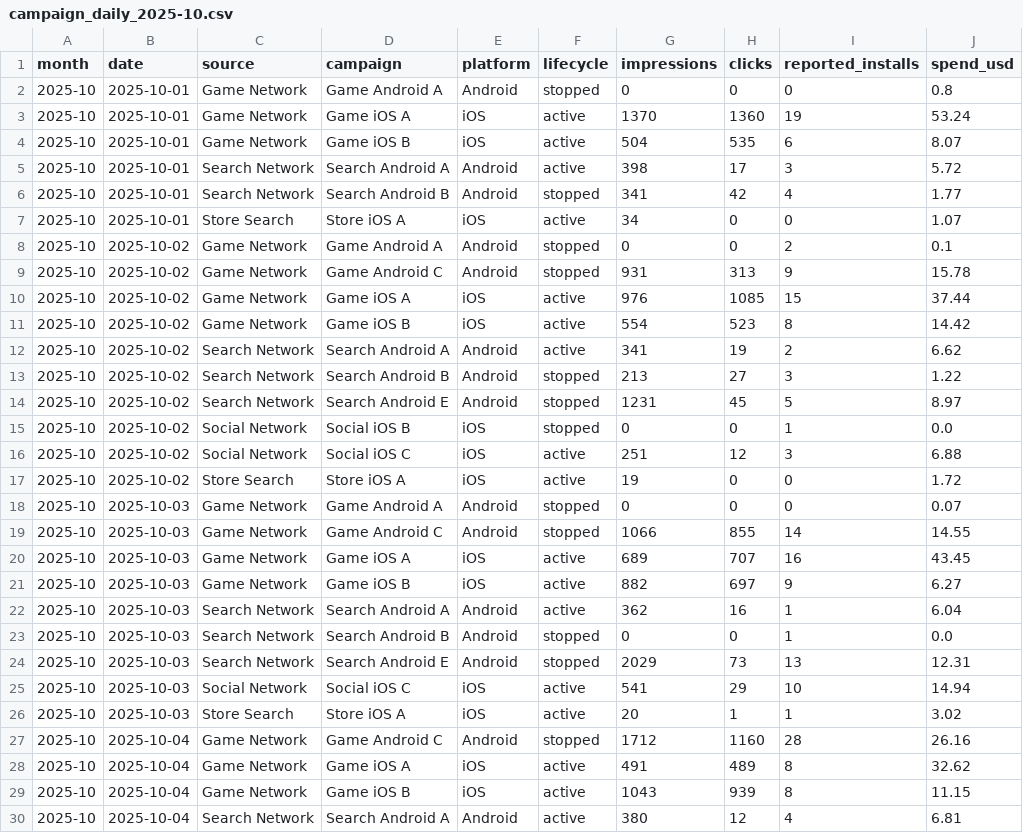
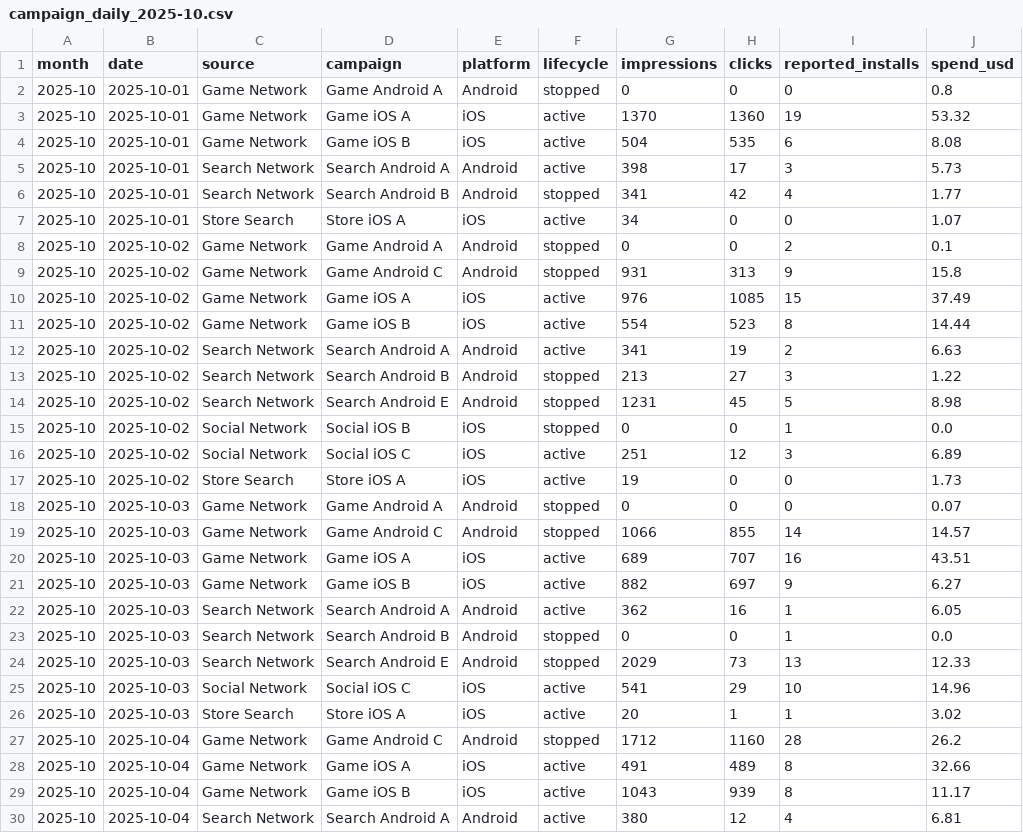
Before and after one commit to Nirmitk1311/Mobile_Game_Marketing_Analytics_Portfolio, a CSV file: data/synthetic/campaign_daily_2025-10.csv, drawn as a sheet; only a part is shown; the diff covers the shown part only.

```diff
--- a/data/synthetic/campaign_daily_2025-10.csv
+++ b/data/synthetic/campaign_daily_2025-10.csv
@@ -2,5 +2,5 @@ month,date,source,campaign,platform,lifecycle,impressions,clicks,reported_instal
 2025-10,2025-10-01,Game Network,Game Android A,Android,stopped,0,0,0,0.8
-2025-10,2025-10-01,Game Network,Game iOS A,iOS,active,1370,1360,19,53.24
-2025-10,2025-10-01,Game Network,Game iOS B,iOS,active,504,535,6,8.07
-2025-10,2025-10-01,Search Network,Search Android A,Android,active,398,17,3,5.72
+2025-10,2025-10-01,Game Network,Game iOS A,iOS,active,1370,1360,19,53.32
+2025-10,2025-10-01,Game Network,Game iOS B,iOS,active,504,535,6,8.08
+2025-10,2025-10-01,Search Network,Search Android A,Android,active,398,17,3,5.73
 2025-10,2025-10-01,Search Network,Search Android B,Android,stopped,341,42,4,1.77
@@ -8,23 +8,23 @@ month,date,source,campaign,platform,lifecycle,impressions,clicks,reported_instal
 2025-10,2025-10-02,Game Network,Game Android A,Android,stopped,0,0,2,0.1
-2025-10,2025-10-02,Game Network,Game Android C,Android,stopped,931,313,9,15.78
-2025-10,2025-10-02,Game Network,Game iOS A,iOS,active,976,1085,15,37.44
-2025-10,2025-10-02,Game Network,Game iOS B,iOS,active,554,523,8,14.42
-2025-10,2025-10-02,Search Network,Search Android A,Android,active,341,19,2,6.62
+2025-10,2025-10-02,Game Network,Game Android C,Android,stopped,931,313,9,15.8
+2025-10,2025-10-02,Game Network,Game iOS A,iOS,active,976,1085,15,37.49
+2025-10,2025-10-02,Game Network,Game iOS B,iOS,active,554,523,8,14.44
+2025-10,2025-10-02,Search Network,Search Android A,Android,active,341,19,2,6.63
 2025-10,2025-10-02,Search Network,Search Android B,Android,stopped,213,27,3,1.22
-2025-10,2025-10-02,Search Network,Search Android E,Android,stopped,1231,45,5,8.97
+2025-10,2025-10-02,Search Network,Search Android E,Android,stopped,1231,45,5,8.98
 2025-10,2025-10-02,Social Network,Social iOS B,iOS,stopped,0,0,1,0.0
-2025-10,2025-10-02,Social Network,Social iOS C,iOS,active,251,12,3,6.88
-2025-10,2025-10-02,Store Search,Store iOS A,iOS,active,19,0,0,1.72
+2025-10,2025-10-02,Social Network,Social iOS C,iOS,active,251,12,3,6.89
+2025-10,2025-10-02,Store Search,Store iOS A,iOS,active,19,0,0,1.73
 2025-10,2025-10-03,Game Network,Game Android A,Android,stopped,0,0,0,0.07
-2025-10,2025-10-03,Game Network,Game Android C,Android,stopped,1066,855,14,14.55
-2025-10,2025-10-03,Game Network,Game iOS A,iOS,active,689,707,16,43.45
+2025-10,2025-10-03,Game Network,Game Android C,Android,stopped,1066,855,14,14.57
+2025-10,2025-10-03,Game Network,Game iOS A,iOS,active,689,707,16,43.51
 2025-10,2025-10-03,Game Network,Game iOS B,iOS,active,882,697,9,6.27
-2025-10,2025-10-03,Search Network,Search Android A,Android,active,362,16,1,6.04
+2025-10,2025-10-03,Search Network,Search Android A,Android,active,362,16,1,6.05
 2025-10,2025-10-03,Search Network,Search Android B,Android,stopped,0,0,1,0.0
-2025-10,2025-10-03,Search Network,Search Android E,Android,stopped,2029,73,13,12.31
-2025-10,2025-10-03,Social Network,Social iOS C,iOS,active,541,29,10,14.94
+2025-10,2025-10-03,Search Network,Search Android E,Android,stopped,2029,73,13,12.33
+2025-10,2025-10-03,Social Network,Social iOS C,iOS,active,541,29,10,14.96
 2025-10,2025-10-03,Store Search,Store iOS A,iOS,active,20,1,1,3.02
-2025-10,2025-10-04,Game Network,Game Android C,Android,stopped,1712,1160,28,26.16
-2025-10,2025-10-04,Game Network,Game iOS A,iOS,active,491,489,8,32.62
-2025-10,2025-10-04,Game Network,Game iOS B,iOS,active,1043,939,8,11.15
+2025-10,2025-10-04,Game Network,Game Android C,Android,stopped,1712,1160,28,26.2
+2025-10,2025-10-04,Game Network,Game iOS A,iOS,active,491,489,8,32.66
+2025-10,2025-10-04,Game Network,Game iOS B,iOS,active,1043,939,8,11.17
 2025-10,2025-10-04,Search Network,Search Android A,Android,active,380,12,4,6.81
```
Also changed, not shown: 6 added rows and 118 edited cells elsewhere in this file, data/synthetic/creative_daily_2025-10.csv, outputs/analysis/2025-10/creative_summary.csv, 32 other files.
